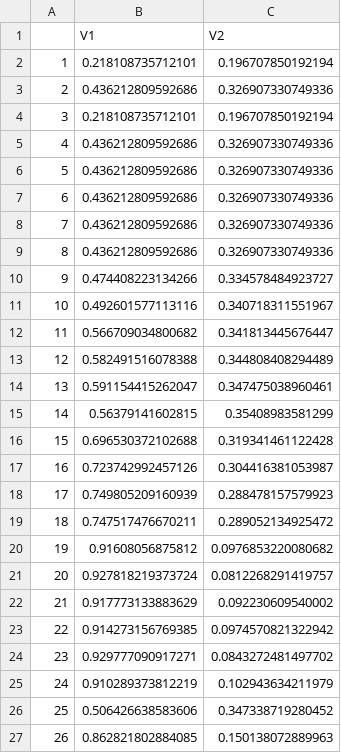
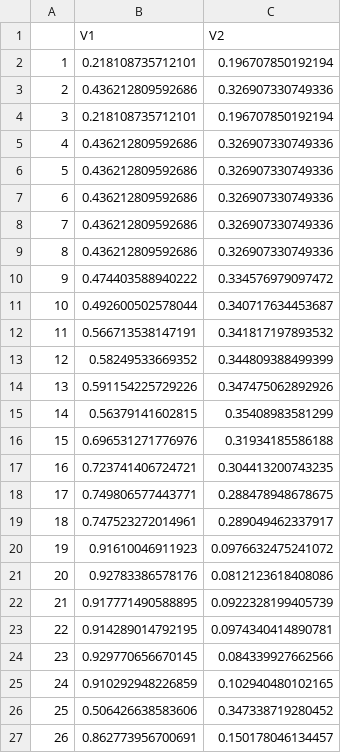
Before and after one commit to EduardaChagas/Logistic-Map-Analysis, a CSV file: Data/BP_HC_D4T1.csv, drawn as a sheet; only a part is shown; the diff covers the shown part only.

```diff
--- a/Data/BP_HC_D4T1.csv
+++ b/Data/BP_HC_D4T1.csv
@@ -9,19 +9,19 @@
 "8",0.436212809592686,0.326907330749336
-"9",0.474408223134266,0.334578484923727
-"10",0.492601577113116,0.340718311551967
-"11",0.566709034800682,0.341813445676447
-"12",0.582491516078388,0.344808408294489
-"13",0.591154415262047,0.347475038960461
+"9",0.474403588940222,0.334576979097472
+"10",0.492600502578044,0.340717634453687
+"11",0.566713538147191,0.341817197893532
+"12",0.58249533669352,0.344809388499399
+"13",0.591154225729226,0.347475062892926
 "14",0.56379141602815,0.35408983581299
-"15",0.696530372102688,0.319341461122428
-"16",0.723742992457126,0.304416381053987
-"17",0.749805209160939,0.288478157579923
-"18",0.747517476670211,0.289052134925472
-"19",0.91608056875812,0.0976853220080682
-"20",0.927818219373724,0.0812268291419757
-"21",0.917773133883629,0.092230609540002
-"22",0.914273156769385,0.0974570821322942
-"23",0.929777090917271,0.0843272481497702
-"24",0.910289373812219,0.102943634211979
+"15",0.696531271776976,0.31934185586188
+"16",0.723741406724721,0.304413200743235
+"17",0.749806577443771,0.288478948678675
+"18",0.747523272014961,0.289049462337917
+"19",0.91610046911923,0.0976632475241072
+"20",0.92783386578176,0.0812123618408086
+"21",0.917771490588895,0.0922328199405739
+"22",0.914289014792195,0.0974340414890781
+"23",0.929770656670145,0.084339927662566
+"24",0.910292948226859,0.102940480102165
 "25",0.506426638583606,0.347338719280452
-"26",0.862821802884085,0.150138072889963
+"26",0.862773956700691,0.150178046134457
```
Also changed, not shown: 44 edited cells elsewhere in this file, Data/BP_HC_D3T1.csv, Data/BP_HC_D5T1.csv, 1 other file.
